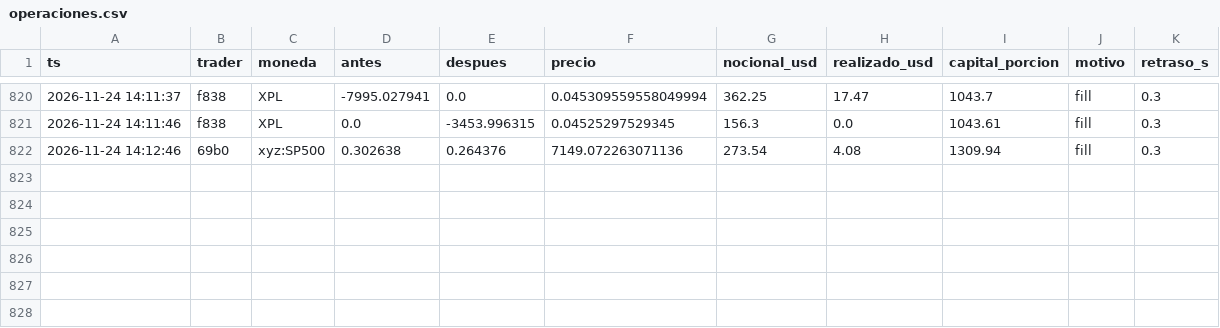
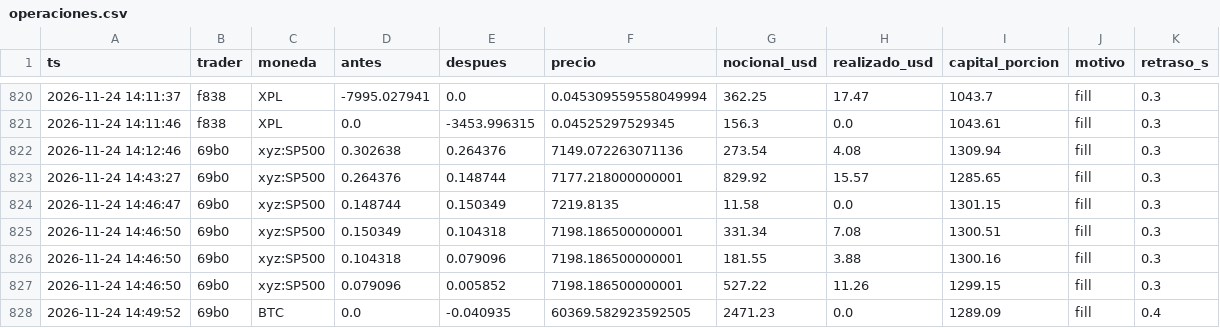
Before and after one commit to eriphelo15/nexus-replicator, a CSV file: v1/operaciones.csv, drawn as a sheet; only a part is shown, gaps mark what is left out.

```diff
--- a/v1/operaciones.csv
+++ b/v1/operaciones.csv
@@ -822 +822,7 @@ ts,trader,moneda,antes,despues,precio,nocional_usd,realizado_usd,capital_porcion
 2026-11-24 14:12:46,69b0,xyz:SP500,0.302638,0.264376,7149.072263071136,273.54,4.08,1309.94,fill,0.3
+2026-11-24 14:43:27,69b0,xyz:SP500,0.264376,0.148744,7177.218000000001,829.92,15.57,1285.65,fill,0.3
+2026-11-24 14:46:47,69b0,xyz:SP500,0.148744,0.150349,7219.8135,11.58,0.0,1301.15,fill,0.3
+2026-11-24 14:46:50,69b0,xyz:SP500,0.150349,0.104318,7198.186500000001,331.34,7.08,1300.51,fill,0.3
+2026-11-24 14:46:50,69b0,xyz:SP500,0.104318,0.079096,7198.186500000001,181.55,3.88,1300.16,fill,0.3
+2026-11-24 14:46:50,69b0,xyz:SP500,0.079096,0.005852,7198.186500000001,527.22,11.26,1299.15,fill,0.3
+2026-11-24 14:49:52,69b0,BTC,0.0,-0.040935,60369.582923592505,2471.23,0.0,1289.09,fill,0.4
```
Also changed, not shown: v1/resumen.csv, 2 other files.
